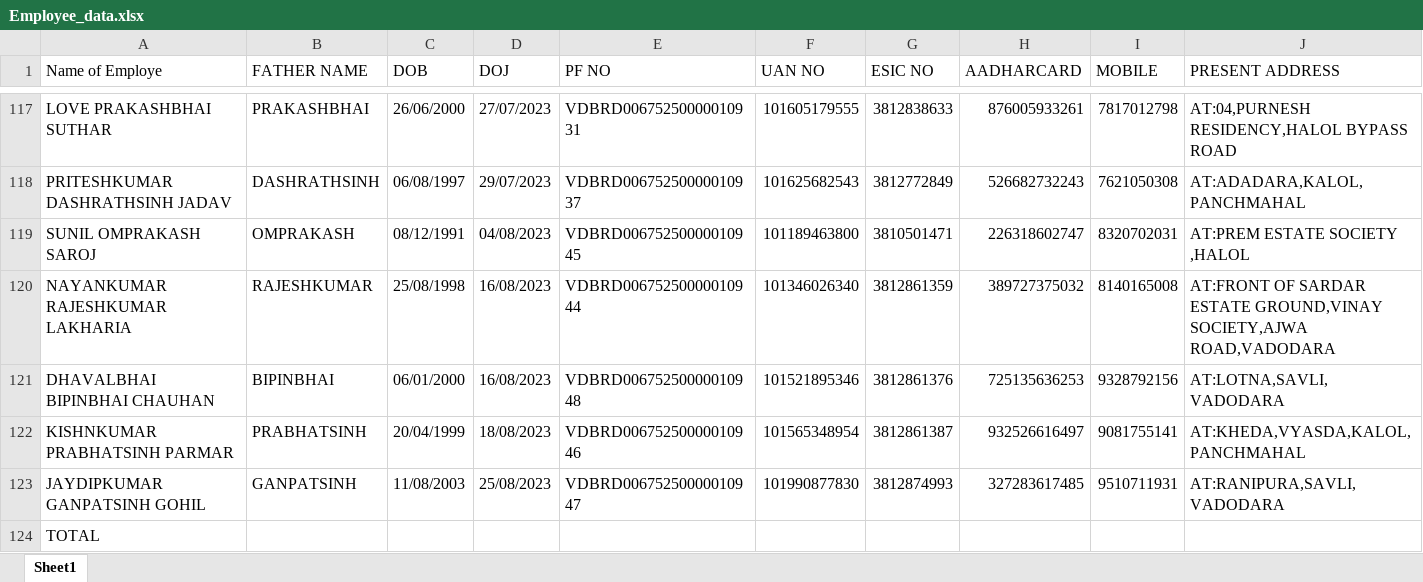
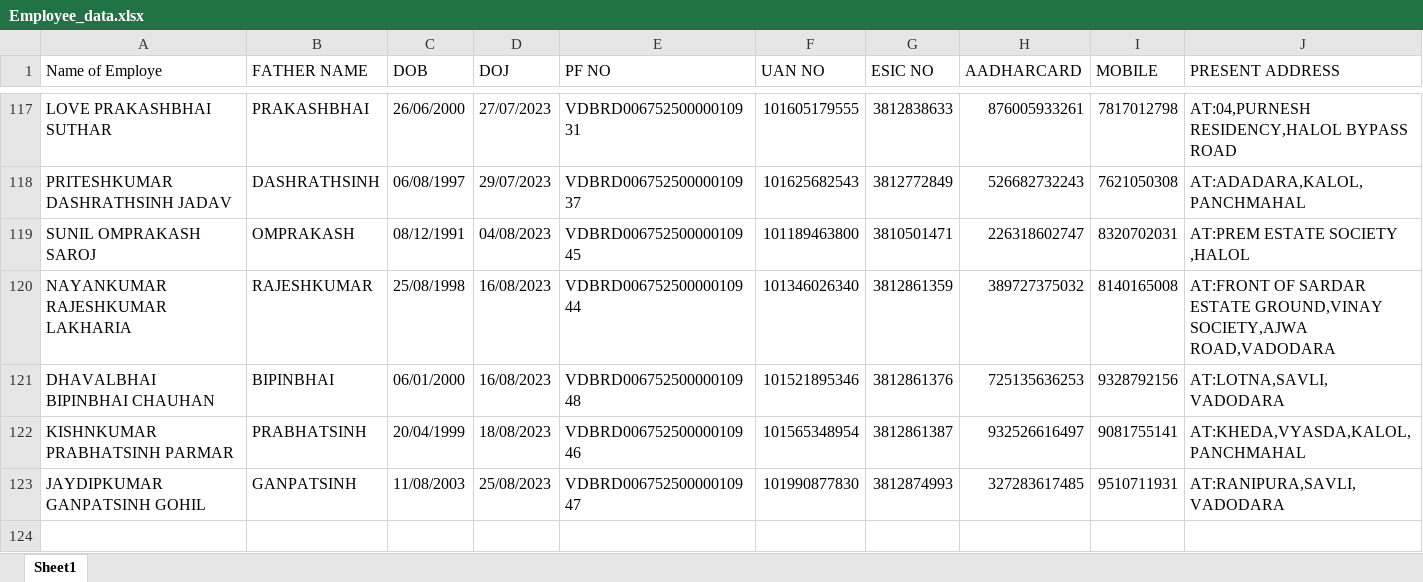
Before and after one commit to dharmraj-chauhan/payportal, an Excel workbook: Datas/Employee_data.xlsx, sheet Sheet1, drawn as a sheet; only a part is shown, gaps mark what is left out; values as stored, in another font and other column widths than the file's, no borders; conditional formats not drawn; rows hold the shown columns only; the diff names each change by its address in the sheet, - before the commit and + after, or states it on an @@ line.

```diff
--- a/Datas/Employee_data.xlsx (sheet Sheet1)
+++ b/Datas/Employee_data.xlsx (sheet Sheet1)
-row 124: TOTAL
```
Also changed, not shown: 3 other files.
